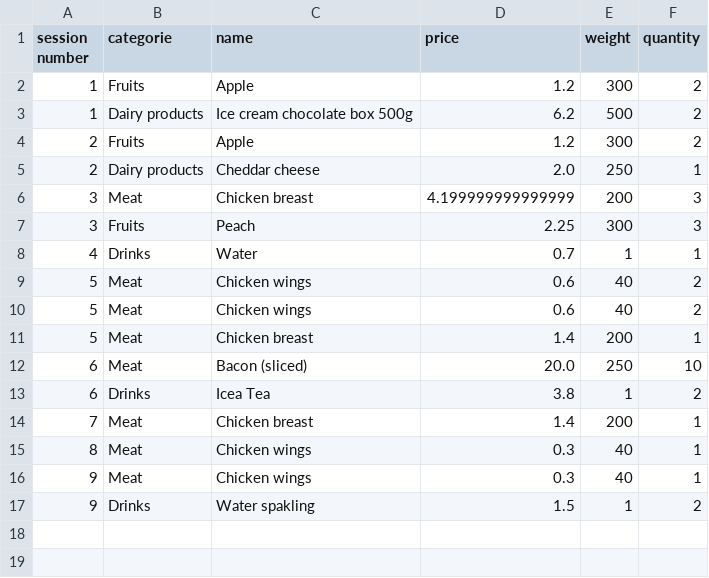
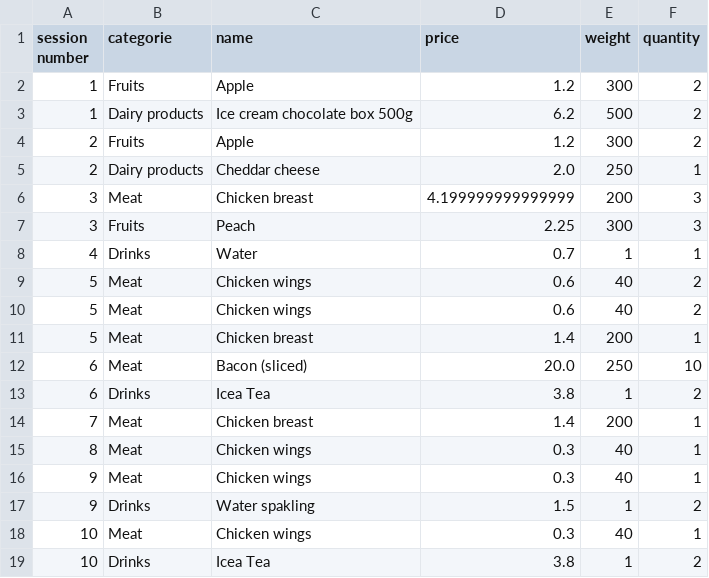
Before and after one commit to 23DP1KBelo/shopping_cart, a CSV file: data/user_shoppng_cart/tests.csv, drawn as a sheet; the diff names each change by its address in the sheet, - before the commit and + after, or states it on an @@ line.

Commit message:
junit tests

```diff
--- a/data/user_shoppng_cart/tests.csv
+++ b/data/user_shoppng_cart/tests.csv
+row 18: 10 | Meat | Chicken wings | 0.3 | 40 | 1
+row 19: 10 | Drinks | Icea Tea | 3.8 | 1 | 2
```
Also changed, not shown: 5 other files.
